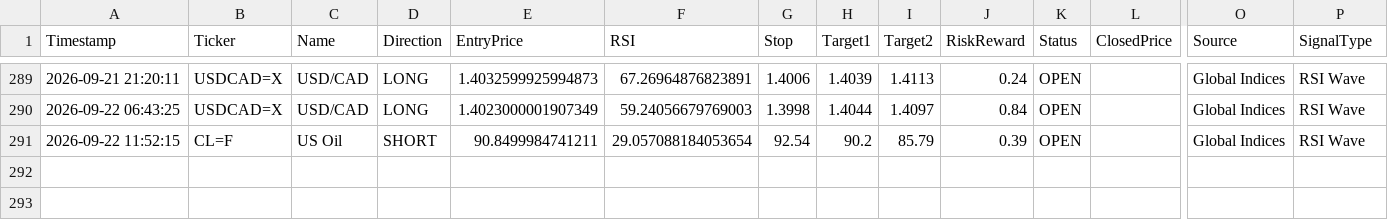
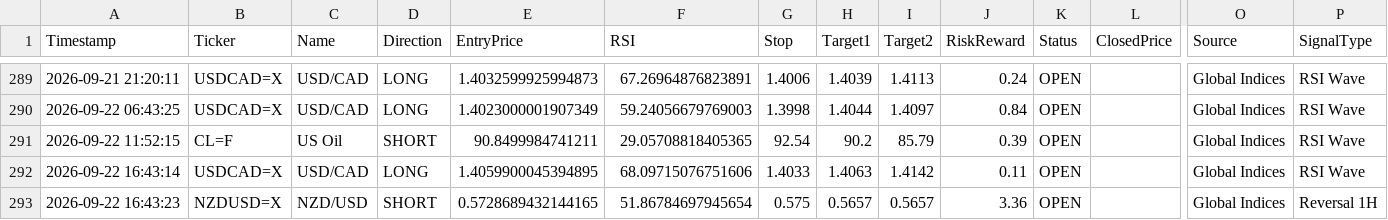
Before and after one commit to pkgfinance2022/MarketPulse, a CSV file: database/gh_alert_log.csv, drawn as a sheet; only a part is shown, gaps mark what is left out; rows hold the shown columns only; the diff names each change by its address in the sheet, - before the commit and + after, or states it on an @@ line.

```diff
--- a/database/gh_alert_log.csv
+++ b/database/gh_alert_log.csv
-F291 (RSI): 29.057088184053654
+F291 (RSI): 29.05708818405365
+row 292: 2026-09-22 16:43:14 | USDCAD=X | USD/CAD | LONG | 1.4059900045394895 | 68.09715076751606 | 1.4033 | 1.4063 | 1.4142 | 0.11 | OPEN |  | Global Indices | RSI Wave
+row 293: 2026-09-22 16:43:23 | NZDUSD=X | NZD/USD | SHORT | 0.5728689432144165 | 51.86784697945654 | 0.575 | 0.5657 | 0.5657 | 3.36 | OPEN |  | Global Indices | Reversal 1H
```
Also changed, not shown: 1 other file.
